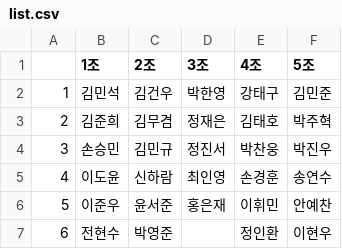
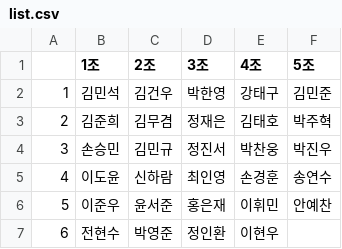
Before and after one commit to Speriad/Speria, a CSV file: pandas/list.csv, drawn as a sheet.

```diff
--- a/pandas/list.csv
+++ b/pandas/list.csv
@@ -6,2 +6,2 @@
 5,이준우,윤서준,홍은재,이휘민,안예찬
-6,전현수,박영준,,정인환,이현우
+6,전현수,박영준,정인환,이현우
```
Also changed, not shown: 2 other files.
